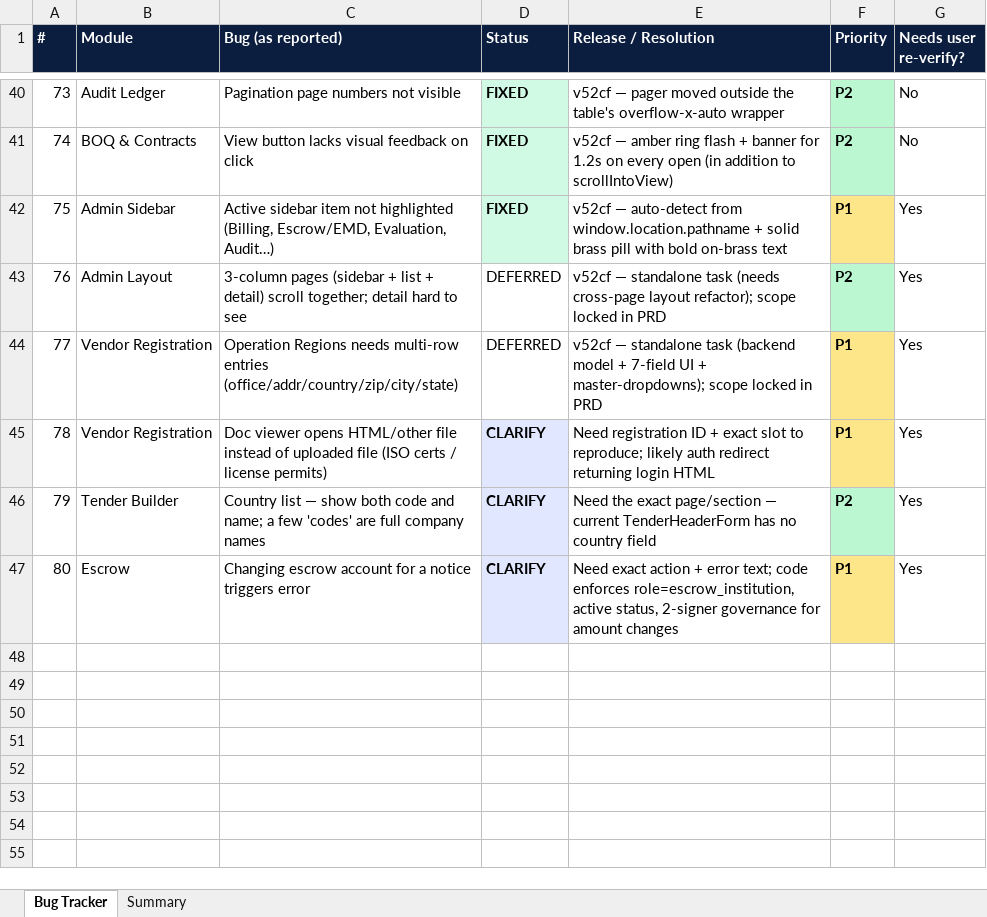
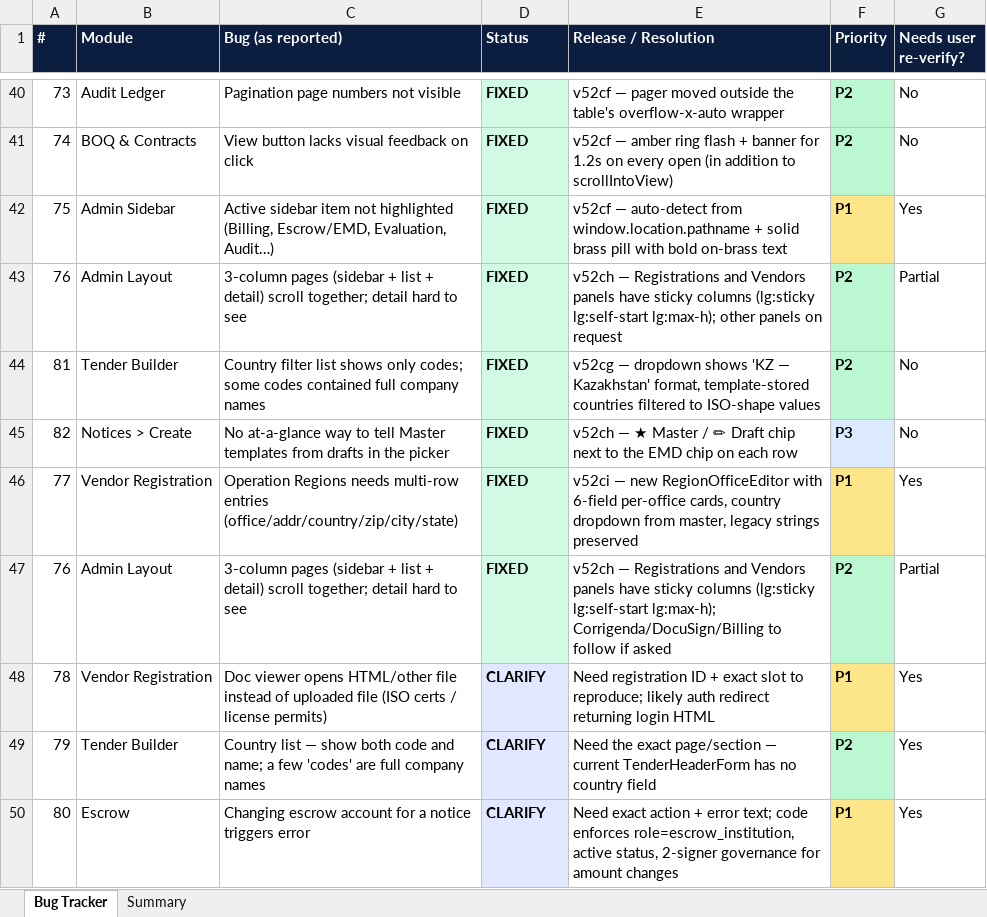
Before and after one commit to Treasurescare/pmc-managers-prod, an Excel workbook: frontend/public/downloads/PMC_Bug_Tracker_R6.xlsx, sheet Bug Tracker, drawn as a sheet; only a part is shown, gaps mark what is left out; values as stored, in another font and other column widths than the file's, no borders; addresses are those after the commit; the diff names each change by its address in the sheet, - before the commit and + after, or states it on an @@ line.

```diff
--- a/frontend/public/downloads/PMC_Bug_Tracker_R6.xlsx (sheet Bug Tracker)
+++ b/frontend/public/downloads/PMC_Bug_Tracker_R6.xlsx (sheet Bug Tracker)
-D43 (Status): DEFERRED
+D43 (Status): FIXED
@@ D43 fill: none → #D1FAE5, bold: off → on @@
-E43 (Release / Resolution): v52cf — standalone task (needs cross-page layout refactor); scope locked in PRD
+E43 (Release / Resolution): v52ch — Registrations and Vendors panels have sticky columns (lg:sticky lg:self-start lg:max-h); other panels on request
-G43 (Needs user re-verify?): Yes
+G43 (Needs user re-verify?): Partial
+row 44: 81 | Tender Builder | Country filter list shows only codes; some codes contained full company names | FIXED | v52cg — dropdown shows 'KZ — Kazakhstan' format, template-stored countries filtered to ISO-shape values | P2 | No
+row 45: 82 | Notices > Create | No at-a-glance way to tell Master templates from drafts in the picker | FIXED | v52ch — ★ Master / ✏ Draft chip next to the EMD chip on each row | P3 | No
-D46 (Status): DEFERRED
+D46 (Status): FIXED
@@ D46 fill: none → #D1FAE5, bold: off → on @@
-E46 (Release / Resolution): v52cf — standalone task (backend model + 7-field UI + master-dropdowns); scope locked in PRD
+E46 (Release / Resolution): v52ci — new RegionOfficeEditor with 6-field per-office cards, country dropdown from master, legacy strings preserved
+row 47: 76 | Admin Layout | 3-column pages (sidebar + list + detail) scroll together; detail hard to see | FIXED | v52ch — Registrations and Vendors panels have sticky columns (lg:sticky lg:self-start lg:max-h); Corrigenda/DocuSign/Billing to follow if asked | P2 | Partial
```
Also changed, not shown: sheet Summary, docs/reports/PMC-v2-Asked-vs-Delivered.xlsx, 17 other files.
